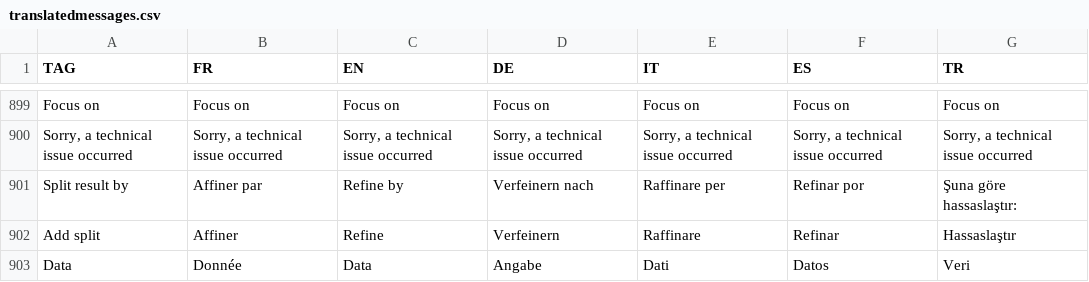
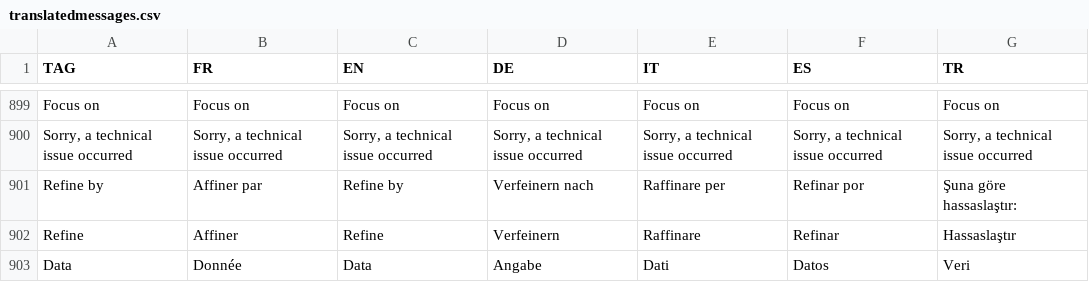
Before and after one commit to hyperplanning/hyperassets, a CSV file: translatedmessages.csv, drawn as a sheet; only a part is shown, gaps mark what is left out; the diff names each change by its address in the sheet, - before the commit and + after, or states it on an @@ line.

Commit message:
Update translatedmessages.csv

```diff
--- a/translatedmessages.csv
+++ b/translatedmessages.csv
-A901 (TAG): Split result by
+A901 (TAG): Refine by
-A902 (TAG): Add split
+A902 (TAG): Refine
```
